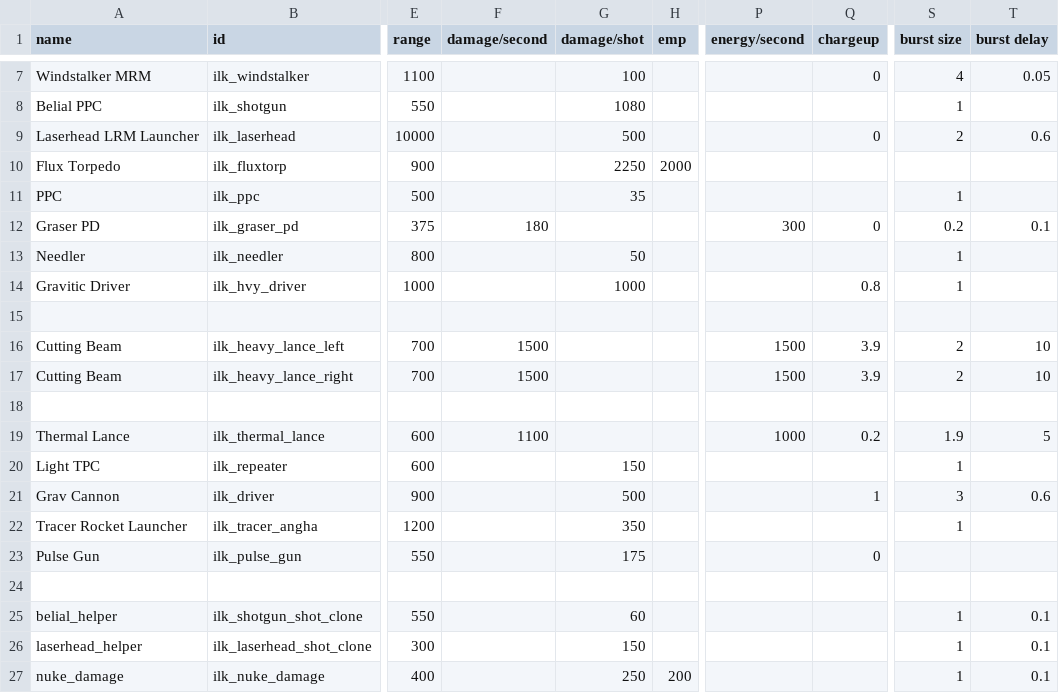
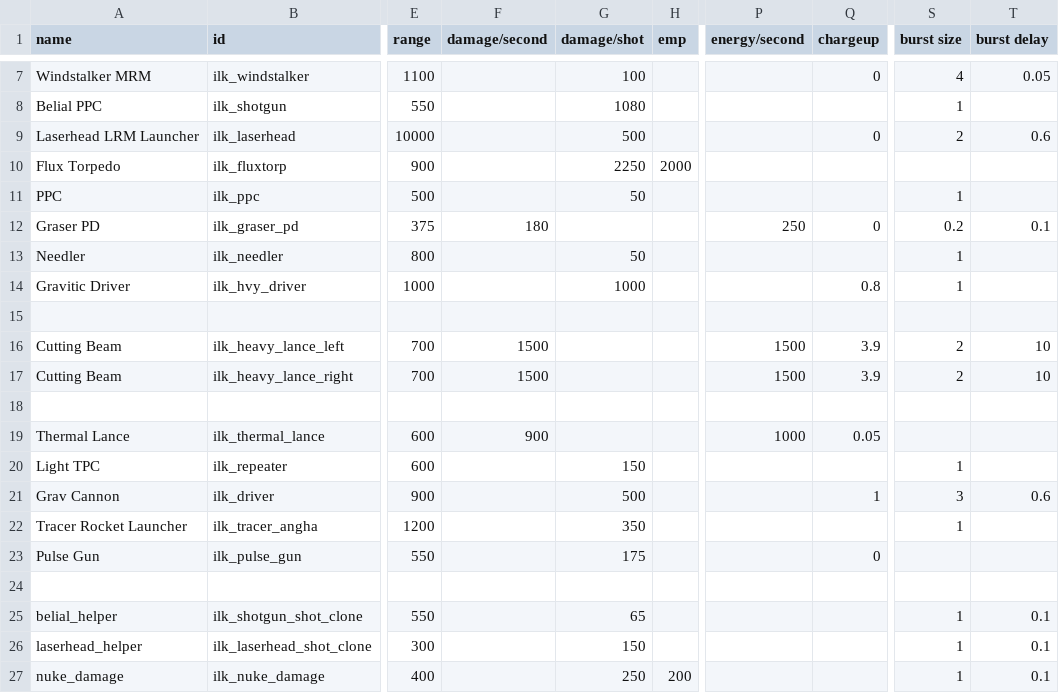
Before and after one commit to jstaf/mayorate, a CSV file: data/weapons/weapon_data.csv, drawn as a sheet; only a part is shown, gaps mark what is left out; the diff names each change by its address in the sheet, - before the commit and + after, or states it on an @@ line.

```diff
--- a/data/weapons/weapon_data.csv
+++ b/data/weapons/weapon_data.csv
-G11 (damage/shot): 35
+G11 (damage/shot): 50
-P12 (energy/second): 300
+P12 (energy/second): 250
-F19 (damage/second): 1100
+F19 (damage/second): 900
-Q19 (chargeup): 0.2
+Q19 (chargeup): 0.05
-S19 (burst size): 1.9
+S19 (burst size): (empty)
-T19 (burst delay): 5
+T19 (burst delay): (empty)
-G25 (damage/shot): 60
+G25 (damage/shot): 65
```
Also changed, not shown: data/campaign/rules.csv, 6 other files.
